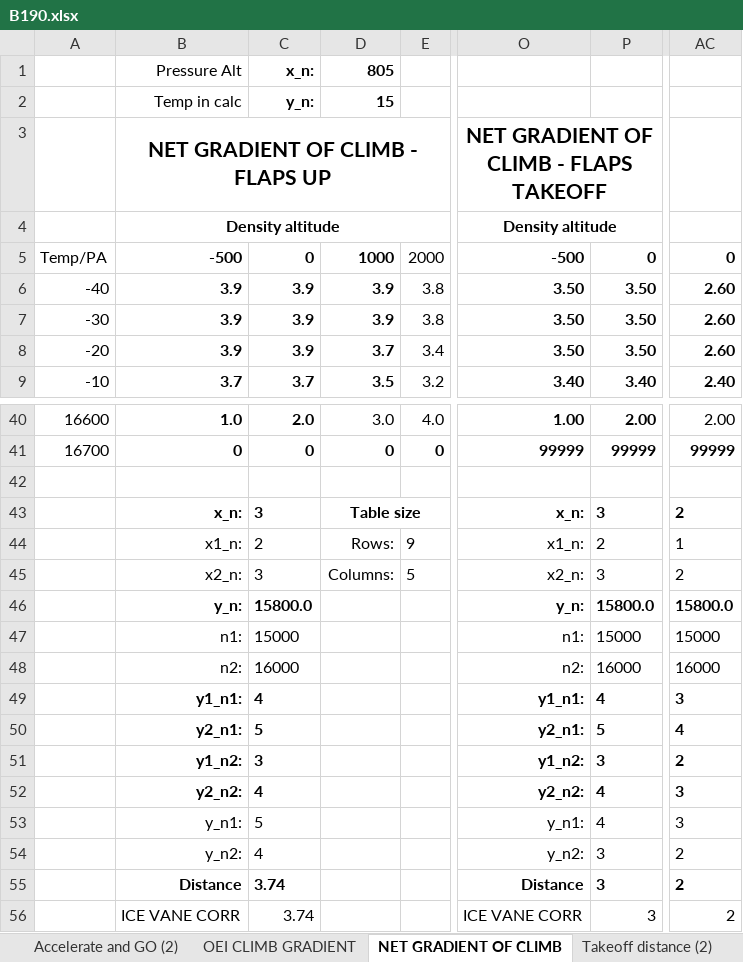
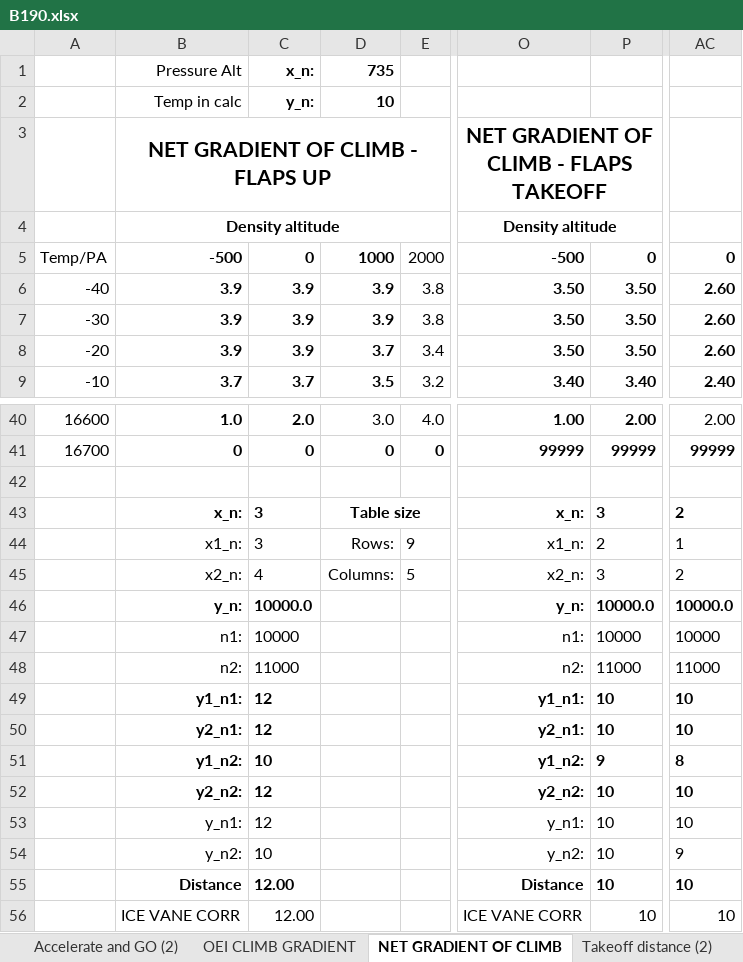
Before and after one commit to uppenberg/Beechcraft-Performance-EFB, an Excel workbook: data/B190.xlsx, sheet NET GRADIENT OF CLIMB, drawn as a sheet; only a part is shown, gaps mark what is left out; values as stored, in another font and other column widths than the file's, no borders; conditional formats not drawn; the diff covers the shown part only; the diff names each change by its address in the sheet, - before the commit and + after, or states it on an @@ line.

```diff
--- a/data/B190.xlsx (sheet NET GRADIENT OF CLIMB)
+++ b/data/B190.xlsx (sheet NET GRADIENT OF CLIMB)
-D1: 805
+D1: 735
-D2: 15
+D2: 10
-C44: 2
+C44: 3
-C45: 3
+C45: 4
-C46: 15800.0
+C46: 10000.0
-P46: 15800.0
+P46: 10000.0
-AC46: 15800.0
+AC46: 10000.0
-C47: 15000
+C47: 10000
-P47: 15000
+P47: 10000
-AC47: 15000
+AC47: 10000
-C48: 16000
+C48: 11000
-P48: 16000
+P48: 11000
-AC48: 16000
+AC48: 11000
-C49: 4
+C49: 12
-P49: 4
+P49: 10
-AC49: 3
+AC49: 10
-C50: 5
+C50: 12
-P50: 5
+P50: 10
-AC50: 4
+AC50: 10
-C51: 3
+C51: 10
-P51: 3
+P51: 9
-AC51: 2
+AC51: 8
-C52: 4
+C52: 12
-P52:P53: 4
+P52:P53: 10
-AC52:AC53: 3
+AC52:AC53: 10
-C53: 5
+C53: 12
-C54: 4
+C54: 10
-P54:P56: 3
+P54:P56: 10
-AC54: 2
+AC54: 9
-C55:C56: 3.74
+C55:C56: 12.00
-AC55:AC56: 2
+AC55:AC56: 10
```
Also changed, not shown: 6 edited cells elsewhere in this sheet, sheet TAKE OFF Performance FLAPS TAKE, sheet LDG Performance, sheet Takeoff distance (2), sheet Landing distance data, sheet Accelerate and GO (2), sheet Accelerate and stop2, 6 more sheets, formulas that keep their value, hidden cells, charts or pictures, 6 other files.
